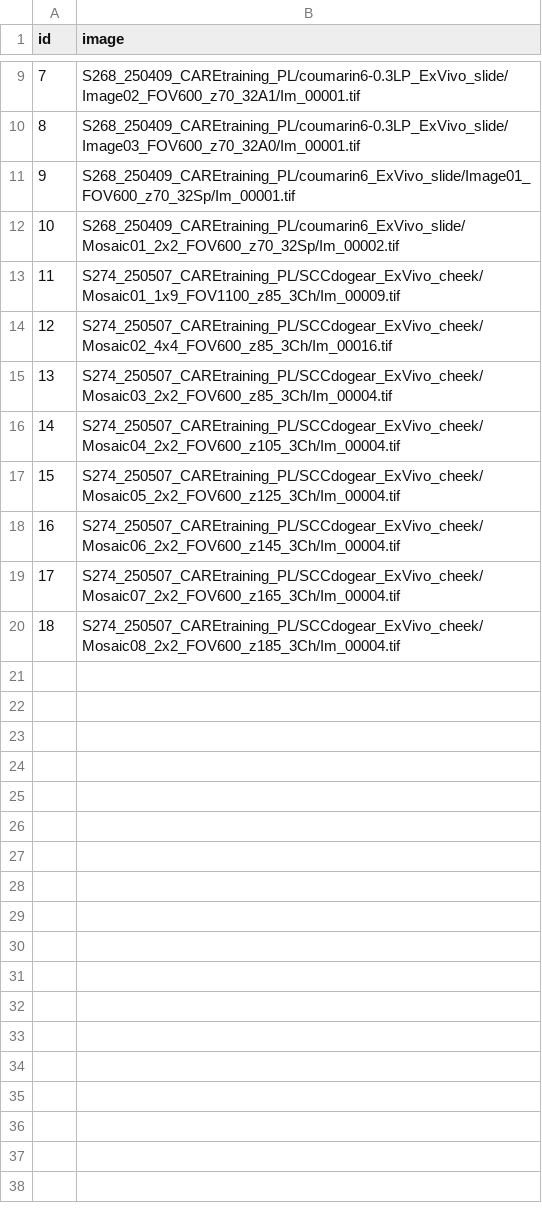
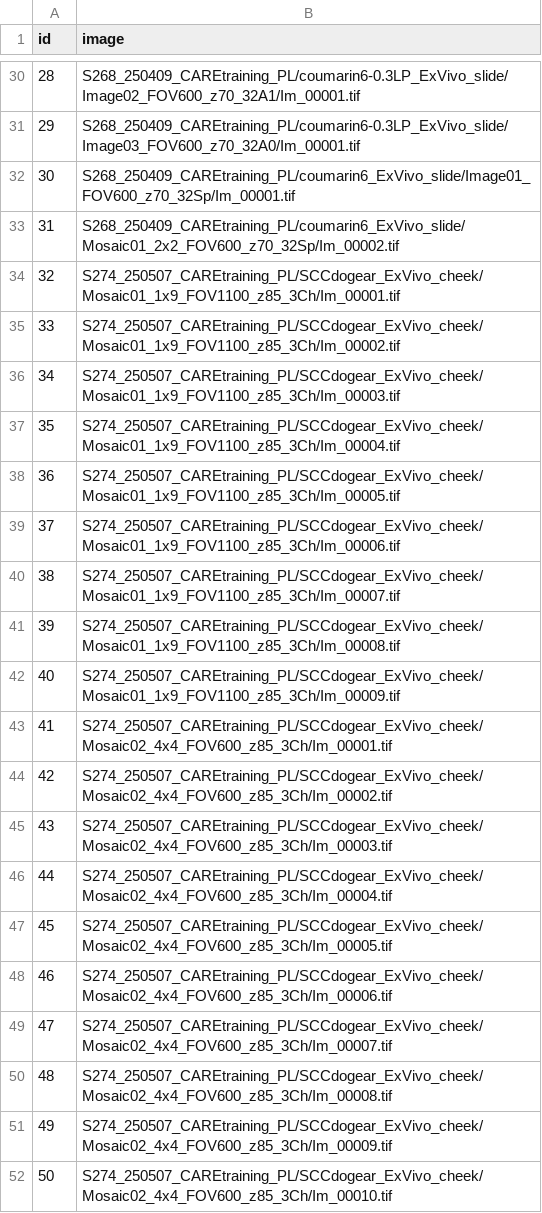
Before and after one commit to AlexSath/FLAME-CARE, a CSV file: datasets/raw_image_index.csv, drawn as a sheet; only a part is shown, gaps mark what is left out; the shorter side is filled out with more unchanged rows; the diff covers the shown part only; the diff names each change by its address in the sheet, - before the commit and + after, or states it on an @@ line.

Commit message:
fixed bug in tif search; better error checking during FLAME Image loading

```diff
--- a/datasets/raw_image_index.csv
+++ b/datasets/raw_image_index.csv
@@ column A (id) renumbered from row 5 down @@
+row 34: 32 | S274_250507_CAREtraining_PL/SCCdogear_ExVivo_cheek/Mosaic01_1x9_FOV1100_z85_3Ch/Im_00001.tif
+row 35: 33 | S274_250507_CAREtraining_PL/SCCdogear_ExVivo_cheek/Mosaic01_1x9_FOV1100_z85_3Ch/Im_00002.tif
+row 36: 34 | S274_250507_CAREtraining_PL/SCCdogear_ExVivo_cheek/Mosaic01_1x9_FOV1100_z85_3Ch/Im_00003.tif
+row 37: 35 | S274_250507_CAREtraining_PL/SCCdogear_ExVivo_cheek/Mosaic01_1x9_FOV1100_z85_3Ch/Im_00004.tif
+row 38: 36 | S274_250507_CAREtraining_PL/SCCdogear_ExVivo_cheek/Mosaic01_1x9_FOV1100_z85_3Ch/Im_00005.tif
+row 39: 37 | S274_250507_CAREtraining_PL/SCCdogear_ExVivo_cheek/Mosaic01_1x9_FOV1100_z85_3Ch/Im_00006.tif
+row 40: 38 | S274_250507_CAREtraining_PL/SCCdogear_ExVivo_cheek/Mosaic01_1x9_FOV1100_z85_3Ch/Im_00007.tif
+row 41: 39 | S274_250507_CAREtraining_PL/SCCdogear_ExVivo_cheek/Mosaic01_1x9_FOV1100_z85_3Ch/Im_00008.tif
+row 43: 41 | S274_250507_CAREtraining_PL/SCCdogear_ExVivo_cheek/Mosaic02_4x4_FOV600_z85_3Ch/Im_00001.tif
+row 44: 42 | S274_250507_CAREtraining_PL/SCCdogear_ExVivo_cheek/Mosaic02_4x4_FOV600_z85_3Ch/Im_00002.tif
+row 45: 43 | S274_250507_CAREtraining_PL/SCCdogear_ExVivo_cheek/Mosaic02_4x4_FOV600_z85_3Ch/Im_00003.tif
+row 46: 44 | S274_250507_CAREtraining_PL/SCCdogear_ExVivo_cheek/Mosaic02_4x4_FOV600_z85_3Ch/Im_00004.tif
+row 47: 45 | S274_250507_CAREtraining_PL/SCCdogear_ExVivo_cheek/Mosaic02_4x4_FOV600_z85_3Ch/Im_00005.tif
+row 48: 46 | S274_250507_CAREtraining_PL/SCCdogear_ExVivo_cheek/Mosaic02_4x4_FOV600_z85_3Ch/Im_00006.tif
+row 49: 47 | S274_250507_CAREtraining_PL/SCCdogear_ExVivo_cheek/Mosaic02_4x4_FOV600_z85_3Ch/Im_00007.tif
+row 50: 48 | S274_250507_CAREtraining_PL/SCCdogear_ExVivo_cheek/Mosaic02_4x4_FOV600_z85_3Ch/Im_00008.tif
+row 51: 49 | S274_250507_CAREtraining_PL/SCCdogear_ExVivo_cheek/Mosaic02_4x4_FOV600_z85_3Ch/Im_00009.tif
+row 52: 50 | S274_250507_CAREtraining_PL/SCCdogear_ExVivo_cheek/Mosaic02_4x4_FOV600_z85_3Ch/Im_00010.tif
```
Also changed, not shown: 44 added rows elsewhere in this file, 7 other files.
